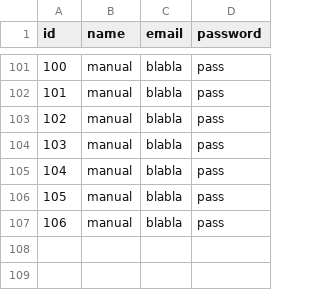
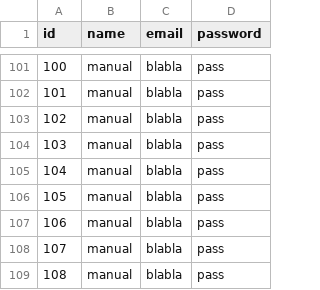
Before and after one commit to Litetook/Bank_client, a CSV file: src/main/java/com/pragmatic/dao/tables/users.csv, drawn as a sheet; only a part is shown, gaps mark what is left out.

```diff
--- a/src/main/java/com/pragmatic/dao/tables/users.csv
+++ b/src/main/java/com/pragmatic/dao/tables/users.csv
@@ -107 +107,3 @@ id,name,email,password
 106,manual,blabla,pass,
+107,manual,blabla,pass,
+108,manual,blabla,pass,
```
Also changed, not shown: src/main/java/com/pragmatic/dao/tables/transactions.csv, 16 other files.
